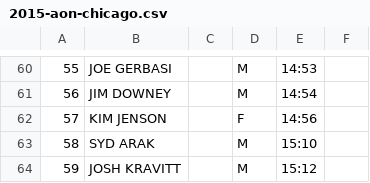
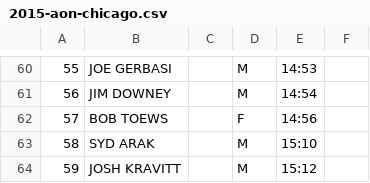
Before and after one commit to joduncan/RaceScoring, a CSV file: data/2015-aon-chicago.csv, drawn as a sheet; only a part is shown, gaps mark what is left out.

Commit message:
fixed bob toews

```diff
--- a/data/2015-aon-chicago.csv
+++ b/data/2015-aon-chicago.csv
@@ -61,3 +61,3 @@
 56,JIM DOWNEY,,M,14:54,
-57,KIM JENSON,,F,14:56,
+57,BOB TOEWS,,F,14:56,
 58,SYD ARAK,,M,15:10,
```
